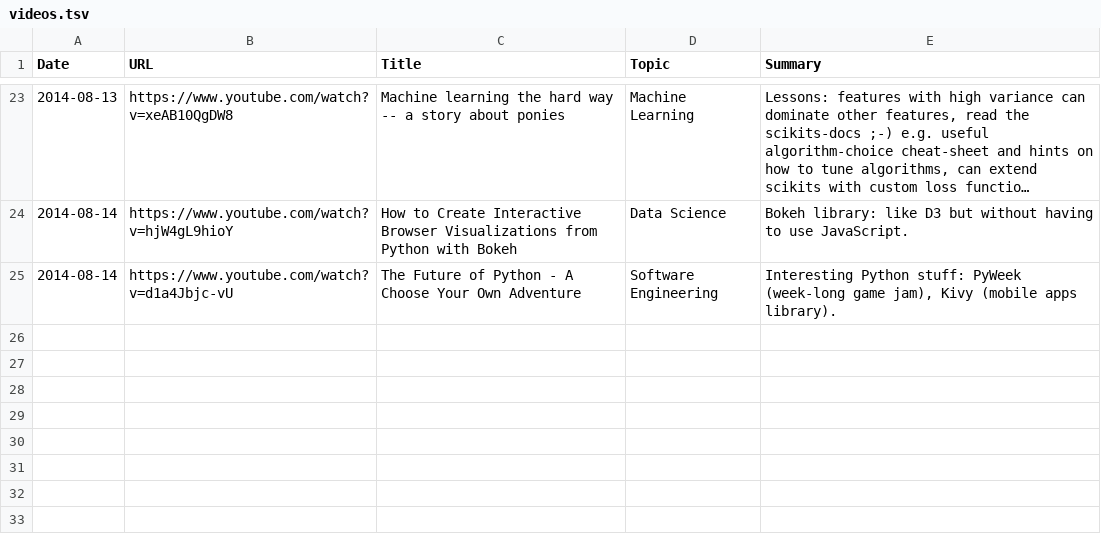
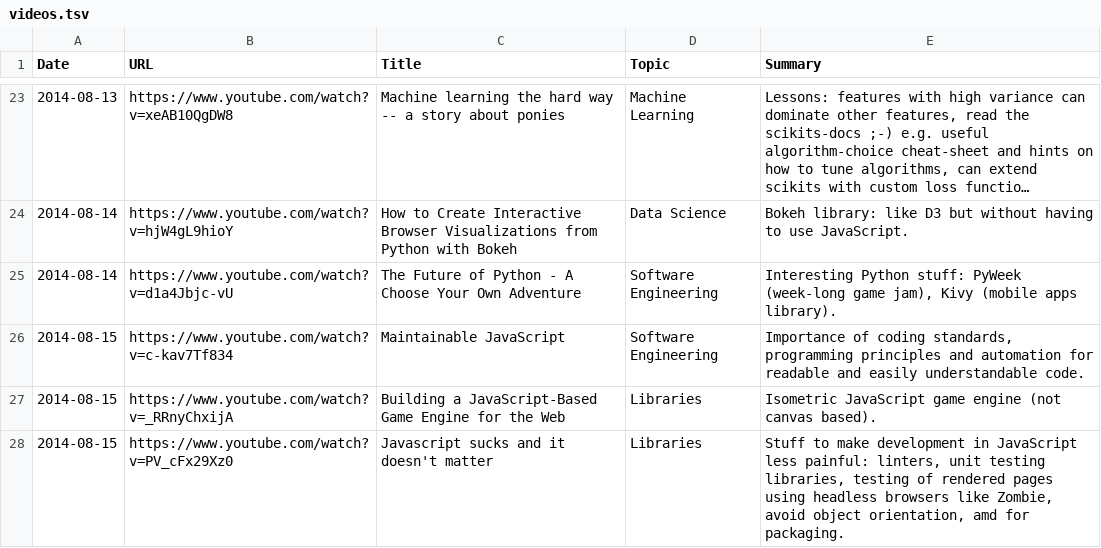
Before and after one commit to c-w/readings, a TSV file: data/videos.tsv, drawn as a sheet; only a part is shown, gaps mark what is left out; long unchanged cells end in …; the diff names each change by its address in the sheet, - before the commit and + after, or states it on an @@ line.

```diff
--- a/data/videos.tsv
+++ b/data/videos.tsv
+row 26: 2014-08-15 | https://www.youtube.com/watch?v=c-kav7Tf834 | Maintainable JavaScript | Software Engineering | Importance of coding standards, programming principles and automation for readable and easily understandable code.
+row 27: 2014-08-15 | https://www.youtube.com/watch?v=_RRnyChxijA | Building a JavaScript-Based Game Engine for the Web | Libraries | Isometric JavaScript game engine (not canvas based).
+row 28: 2014-08-15 | https://www.youtube.com/watch?v=PV_cFx29Xz0 | Javascript sucks and it doesn't matter | Libraries | Stuff to make development in JavaScript less painful: linters, unit testing libraries, testing of rendered pages using headless browsers like Zombie, avoid object orientation, amd for packaging.
```
Also changed, not shown: data/articles.tsv, data/papers.tsv.
